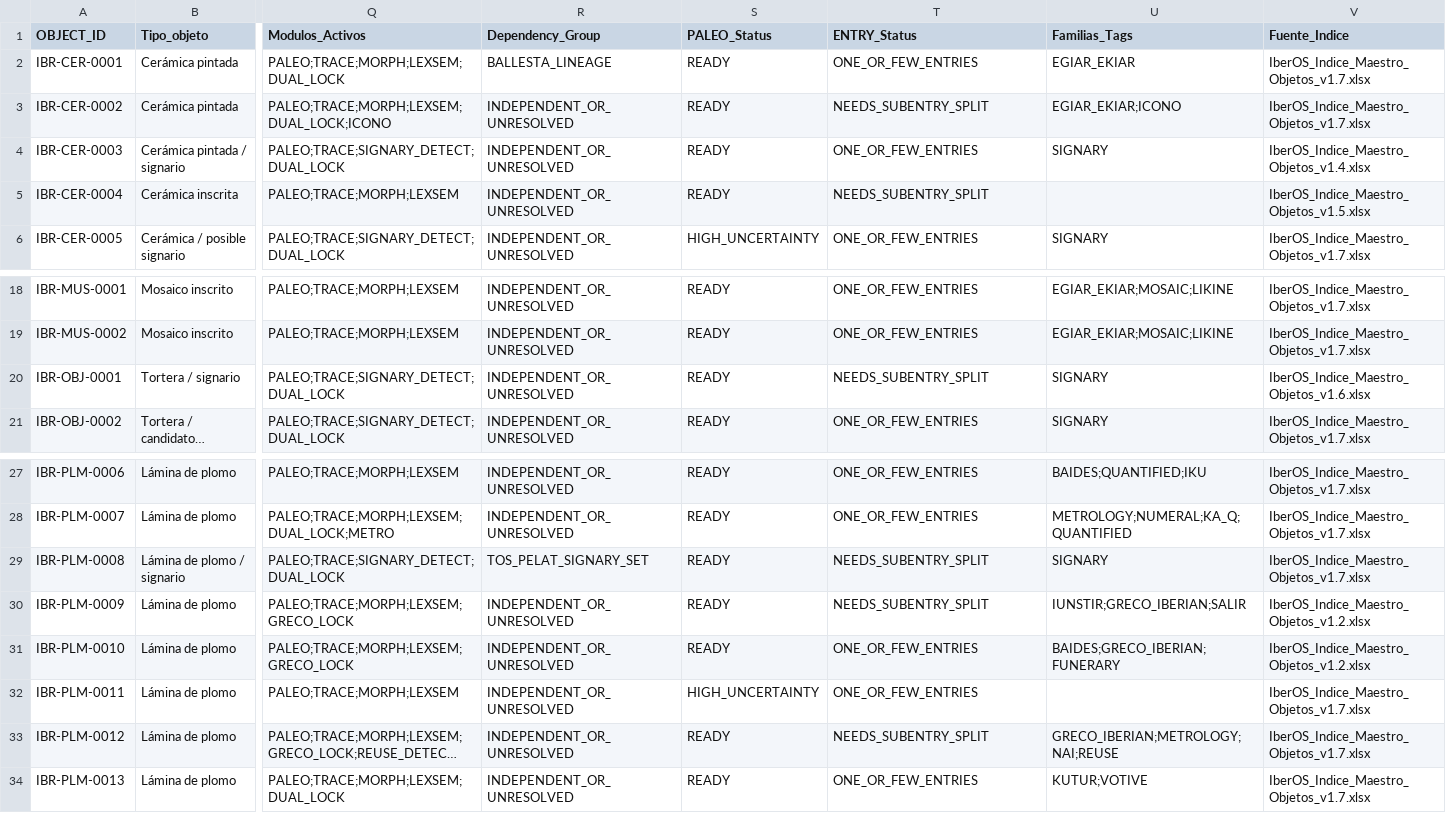
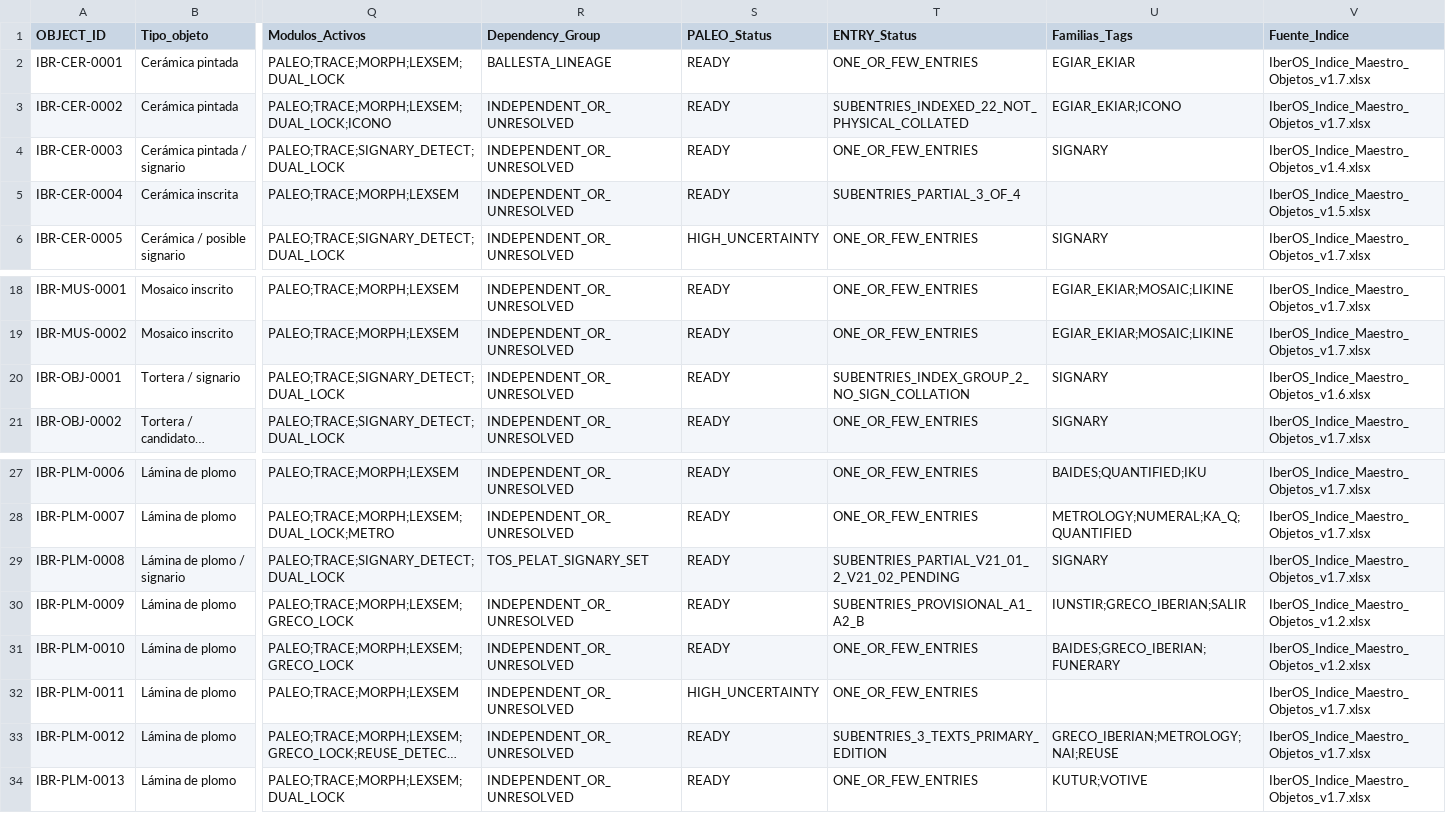
Before and after one commit to estebanmolinaruiz-art/IberOS, a CSV file: data/curated/iberos_objects_registry_v2.0.csv, drawn as a sheet; only a part is shown, gaps mark what is left out; long unchanged cells end in …; the diff names each change by its address in the sheet, - before the commit and + after, or states it on an @@ line.

Commit message:
Data: replace generic subentry flags with explicit six-case statuses

```diff
--- a/data/curated/iberos_objects_registry_v2.0.csv
+++ b/data/curated/iberos_objects_registry_v2.0.csv
-T3 (ENTRY_Status): NEEDS_SUBENTRY_SPLIT
+T3 (ENTRY_Status): SUBENTRIES_INDEXED_22_NOT_PHYSICAL_COLLATED
-T5 (ENTRY_Status): NEEDS_SUBENTRY_SPLIT
+T5 (ENTRY_Status): SUBENTRIES_PARTIAL_3_OF_4
-T20 (ENTRY_Status): NEEDS_SUBENTRY_SPLIT
+T20 (ENTRY_Status): SUBENTRIES_INDEX_GROUP_2_NO_SIGN_COLLATION
-T29 (ENTRY_Status): NEEDS_SUBENTRY_SPLIT
+T29 (ENTRY_Status): SUBENTRIES_PARTIAL_V21_01_2_V21_02_PENDING
-T30 (ENTRY_Status): NEEDS_SUBENTRY_SPLIT
+T30 (ENTRY_Status): SUBENTRIES_PROVISIONAL_A1_A2_B
-T33 (ENTRY_Status): NEEDS_SUBENTRY_SPLIT
+T33 (ENTRY_Status): SUBENTRIES_3_TEXTS_PRIMARY_EDITION
```
